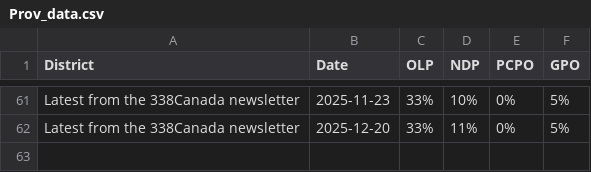
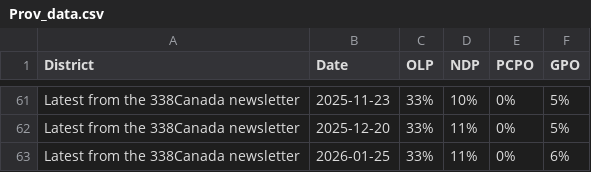
Before and after one commit to Travelingjake/Data-Scraper, a CSV file: _Provincial/Prov_data.csv, drawn as a sheet; only a part is shown, gaps mark what is left out; the diff names each change by its address in the sheet, - before the commit and + after, or states it on an @@ line.

```diff
--- a/_Provincial/Prov_data.csv
+++ b/_Provincial/Prov_data.csv
+row 63: Latest from the 338Canada newsletter | 2026-01-25 | 33% | 11% | 0% | 6%
```
